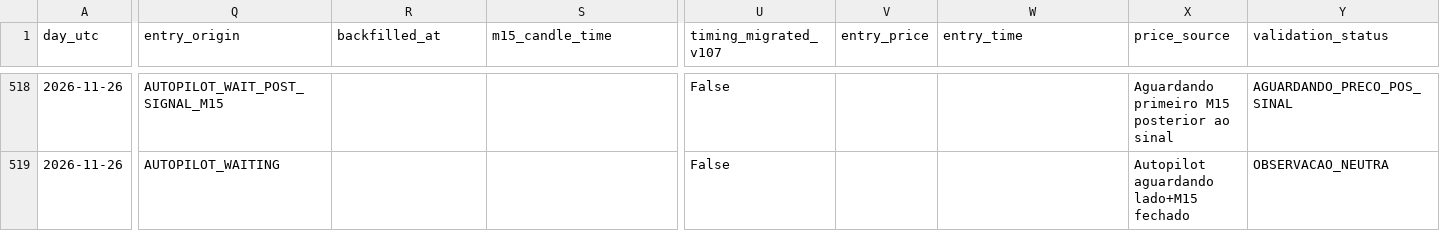
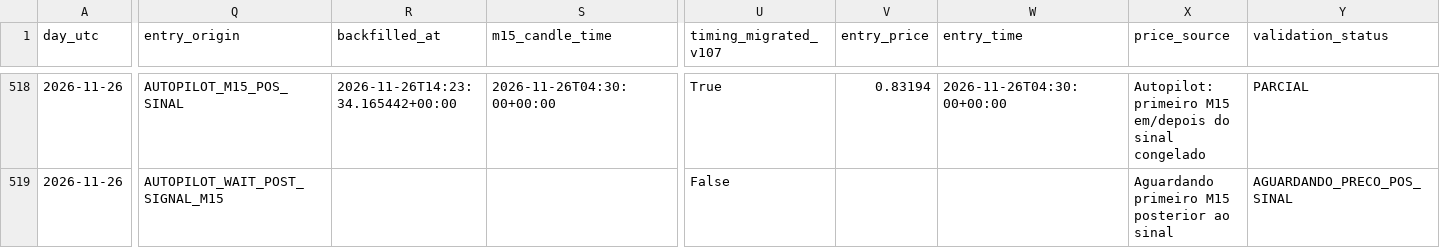
Before and after one commit to aparecidomikael97-ship-it/usd-macro-pro-v4, a CSV file: dados/currency_news_validation_v1061.csv, drawn as a sheet; only a part is shown, gaps mark what is left out; the diff covers the shown part only; the diff names each change by its address in the sheet, - before the commit and + after, or states it on an @@ line.

```diff
--- a/dados/currency_news_validation_v1061.csv
+++ b/dados/currency_news_validation_v1061.csv
-Q518 (entry_origin): AUTOPILOT_WAIT_POST_SIGNAL_M15
+Q518 (entry_origin): AUTOPILOT_M15_POS_SINAL
-R518 (backfilled_at): (empty)
+R518 (backfilled_at): 2026-11-26T14:23:34.165442+00:00
-S518 (m15_candle_time): (empty)
+S518 (m15_candle_time): 2026-11-26T04:30:00+00:00
-U518 (timing_migrated_v107): False
+U518 (timing_migrated_v107): True
-V518 (entry_price): (empty)
+V518 (entry_price): 0.83194
-W518 (entry_time): (empty)
+W518 (entry_time): 2026-11-26T04:30:00+00:00
-X518 (price_source): Aguardando primeiro M15 posterior ao sinal
+X518 (price_source): Autopilot: primeiro M15 em/depois do sinal congelado
-Y518 (validation_status): AGUARDANDO_PRECO_POS_SINAL
+Y518 (validation_status): PARCIAL
-Q519 (entry_origin): AUTOPILOT_WAITING
+Q519 (entry_origin): AUTOPILOT_WAIT_POST_SIGNAL_M15
-X519 (price_source): Autopilot aguardando lado+M15 fechado
+X519 (price_source): Aguardando primeiro M15 posterior ao sinal
-Y519 (validation_status): OBSERVACAO_NEUTRA
+Y519 (validation_status): AGUARDANDO_PRECO_POS_SINAL
```
Also changed, not shown: 84 edited cells elsewhere in this file.
